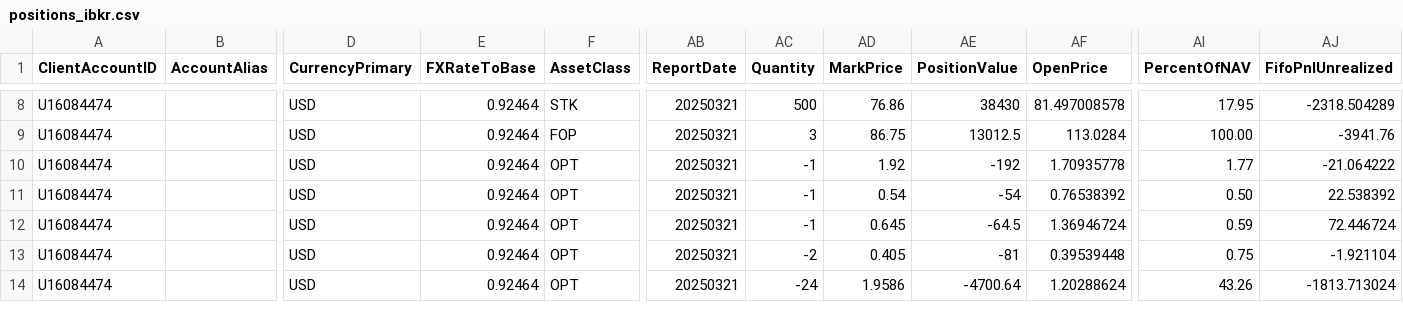
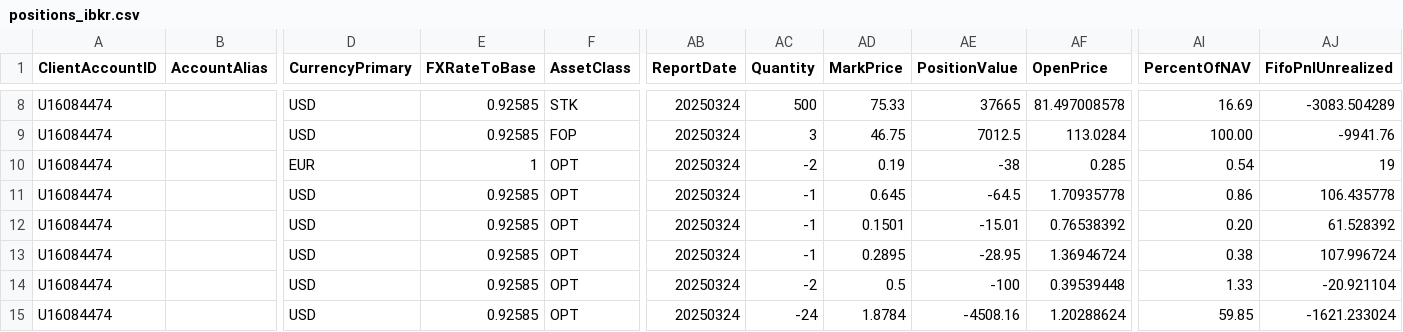
Before and after one commit to caan-am/exposition_tracker, a CSV file: input/positions_ibkr.csv, drawn as a sheet; only a part is shown, gaps mark what is left out; addresses are those after the commit; rows hold the shown columns only; the diff covers the shown part only; the diff names each change by its address in the sheet, - before the commit and + after, or states it on an @@ line.

```diff
--- a/input/positions_ibkr.csv
+++ b/input/positions_ibkr.csv
-E8:E9 (FXRateToBase): 0.92464
+E8:E9 (FXRateToBase): 0.92585
-AB8:AB9 (ReportDate): 20250321
+AB8:AB9 (ReportDate): 20250324
-AD8 (MarkPrice): 76.86
+AD8 (MarkPrice): 75.33
-AE8 (PositionValue): 38430
+AE8 (PositionValue): 37665
-AI8 (PercentOfNAV): 17.95
+AI8 (PercentOfNAV): 16.69
-AJ8 (FifoPnlUnrealized): -2318.504289
+AJ8 (FifoPnlUnrealized): -3083.504289
-AD9 (MarkPrice): 86.75
+AD9 (MarkPrice): 46.75
-AE9 (PositionValue): 13012.5
+AE9 (PositionValue): 7012.5
-AJ9 (FifoPnlUnrealized): -3941.76
+AJ9 (FifoPnlUnrealized): -9941.76
+row 10: U16084474 |  | EUR | 1 | OPT | 20250324 | -2 | 0.19 | -38 | 0.285 | 0.54 | 19
-E11:E15 (FXRateToBase): 0.92464
+E11:E15 (FXRateToBase): 0.92585
-AB11:AB15 (ReportDate): 20250321
+AB11:AB15 (ReportDate): 20250324
-AD11 (MarkPrice): 1.92
+AD11 (MarkPrice): 0.645
-AE11 (PositionValue): -192
+AE11 (PositionValue): -64.5
-AI11 (PercentOfNAV): 1.77
+AI11 (PercentOfNAV): 0.86
-AJ11 (FifoPnlUnrealized): -21.064222
+AJ11 (FifoPnlUnrealized): 106.435778
-AD12 (MarkPrice): 0.54
+AD12 (MarkPrice): 0.1501
-AE12 (PositionValue): -54
+AE12 (PositionValue): -15.01
-AI12 (PercentOfNAV): 0.50
+AI12 (PercentOfNAV): 0.20
-AJ12 (FifoPnlUnrealized): 22.538392
+AJ12 (FifoPnlUnrealized): 61.528392
-AD13 (MarkPrice): 0.645
+AD13 (MarkPrice): 0.2895
-AE13 (PositionValue): -64.5
+AE13 (PositionValue): -28.95
-AI13 (PercentOfNAV): 0.59
+AI13 (PercentOfNAV): 0.38
-AJ13 (FifoPnlUnrealized): 72.446724
+AJ13 (FifoPnlUnrealized): 107.996724
-AD14 (MarkPrice): 0.405
+AD14 (MarkPrice): 0.5
-AE14 (PositionValue): -81
+AE14 (PositionValue): -100
-AI14 (PercentOfNAV): 0.75
+AI14 (PercentOfNAV): 1.33
-AJ14 (FifoPnlUnrealized): -1.921104
+AJ14 (FifoPnlUnrealized): -20.921104
-AD15 (MarkPrice): 1.9586
+AD15 (MarkPrice): 1.8784
-AE15 (PositionValue): -4700.64
+AE15 (PositionValue): -4508.16
-AI15 (PercentOfNAV): 43.26
+AI15 (PercentOfNAV): 59.85
-AJ15 (FifoPnlUnrealized): -1813.713024
+AJ15 (FifoPnlUnrealized): -1621.233024
```
Also changed, not shown: 49 edited cells elsewhere in this file, input/betas.csv, 4 other files.
